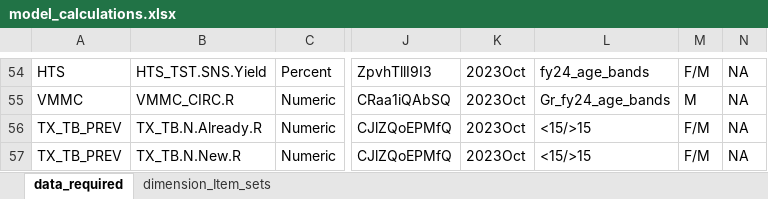
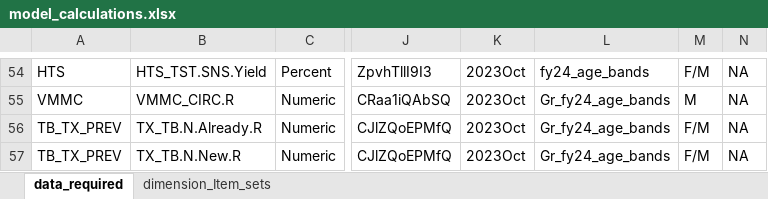
Before and after one commit to pepfar-datim/data-pack-commons, an Excel workbook: data-raw/model_calculations/model_calculations.xlsx, sheet data_required, drawn as a sheet; only a part is shown, gaps mark what is left out; values as stored, in another font and other column widths than the file's, no borders; the diff names each change by its address in the sheet, - before the commit and + after, or states it on an @@ line.

```diff
--- a/data-raw/model_calculations/model_calculations.xlsx (sheet data_required)
+++ b/data-raw/model_calculations/model_calculations.xlsx (sheet data_required)
-A56:A57: TX_TB_PREV
+A56:A57: TB_TX_PREV
-L56:L57: <15/>15
+L56:L57: Gr_fy24_age_bands
```
Also changed, not shown: 4 other files.
